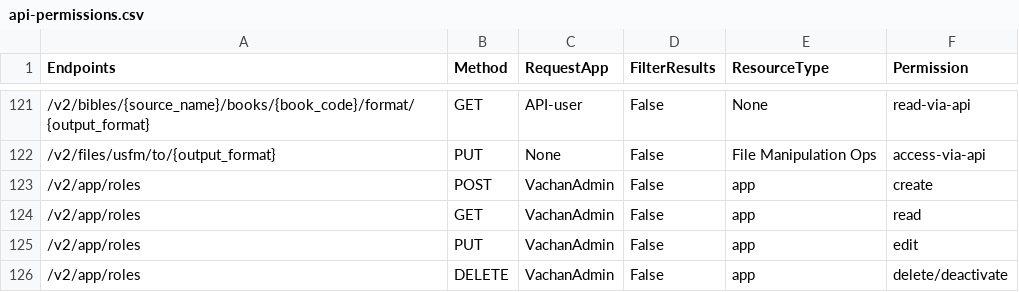
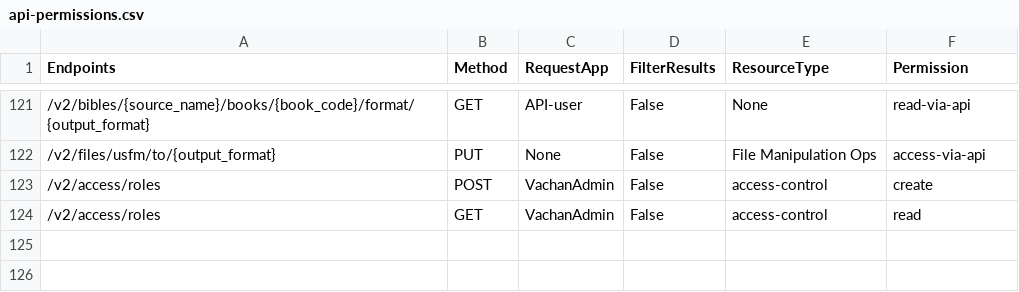
Before and after one commit to Bridgeconn/vachan-api, a CSV file: app/auth/api-permissions.csv, drawn as a sheet; only a part is shown, gaps mark what is left out.

```diff
--- a/app/auth/api-permissions.csv
+++ b/app/auth/api-permissions.csv
@@ -122,5 +122,3 @@ Endpoints,Method,RequestApp,FilterResults,ResourceType,Permission
 /v2/files/usfm/to/{output_format},PUT,None,False,File Manipulation Ops,access-via-api
-/v2/app/roles,POST,VachanAdmin,False,app,create
-/v2/app/roles,GET,VachanAdmin,False,app,read
-/v2/app/roles,PUT,VachanAdmin,False,app,edit
-/v2/app/roles,DELETE,VachanAdmin,False,app,delete/deactivate
+/v2/access/roles,POST,VachanAdmin,False,access-control,create
+/v2/access/roles,GET,VachanAdmin,False,access-control,read
```
Also changed, not shown: db/csvs/access_rules.csv, db/csvs/api_permissions.csv, 3 other files.
